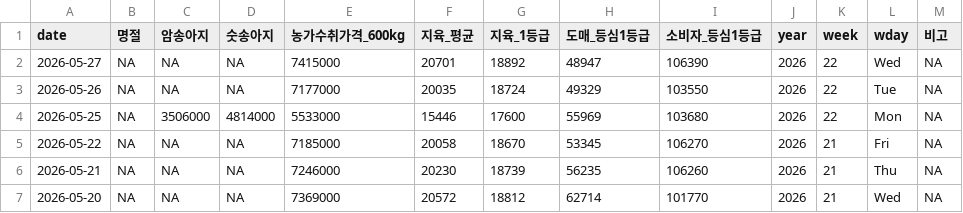
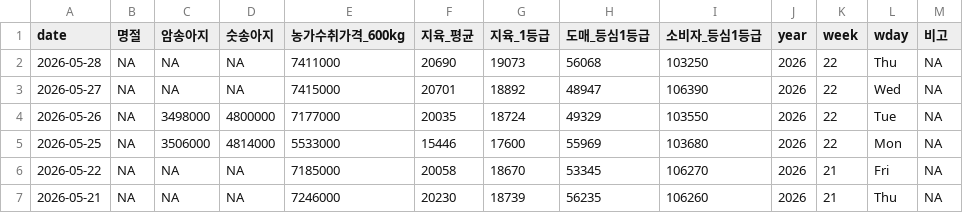
Before and after one commit to YoungjunNa/ekape-parsing, a CSV file: data_hanwoo_stock/hanwoo-stock.csv, drawn as a sheet; only a part is shown; the shorter side is filled out with more unchanged rows.

```diff
--- a/data_hanwoo_stock/hanwoo-stock.csv
+++ b/data_hanwoo_stock/hanwoo-stock.csv
@@ -1,4 +1,5 @@
 "date","명절","암송아지","숫송아지","농가수취가격_600kg","지육_평균","지육_1등급","도매_등심1등급","소비자_등심1등급","year","week","wday","비고"
+2026-05-28,NA,NA,NA,7411000,20690,19073,56068,103250,2026,22,"Thu",NA
 2026-05-27,NA,NA,NA,7415000,20701,18892,48947,106390,2026,22,"Wed",NA
-2026-05-26,NA,NA,NA,7177000,20035,18724,49329,103550,2026,22,"Tue",NA
+2026-05-26,NA,3498000,4800000,7177000,20035,18724,49329,103550,2026,22,"Tue",NA
 2026-05-25,NA,3506000,4814000,5533000,15446,17600,55969,103680,2026,22,"Mon",NA
```
Also changed, not shown: data_hanwoo_stock/hanwoo-forecast.csv, 2 other files.
